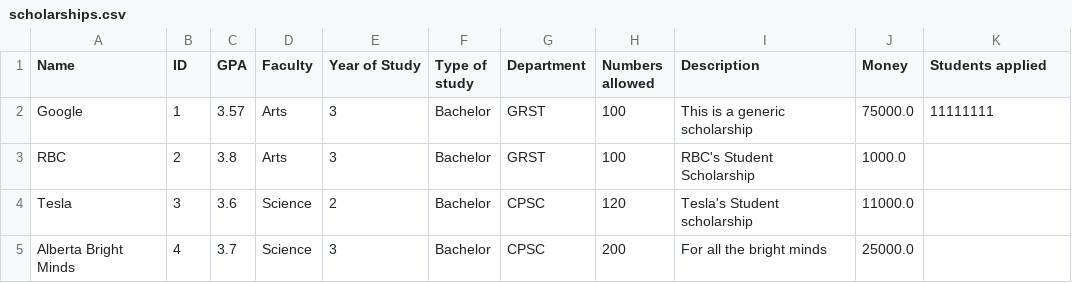
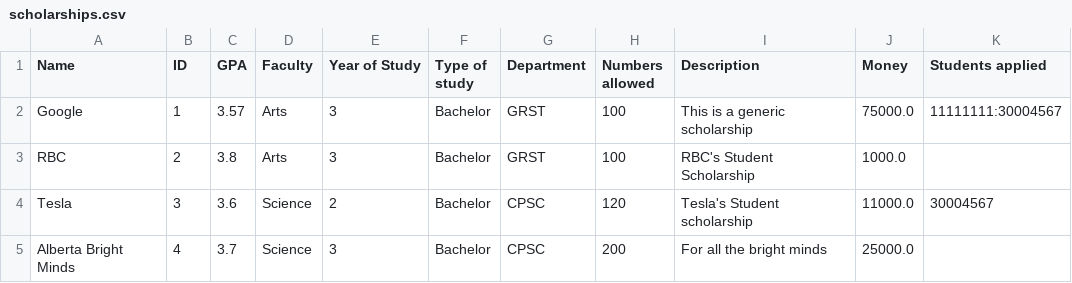
Before and after one commit to stevekhanna/Scholarship---Java, a CSV file: src/data/scholarships.csv, drawn as a sheet; the diff names each change by its address in the sheet, - before the commit and + after, or states it on an @@ line.

Commit message:
Fixed up comma errors in student and scholarship objects

```diff
--- a/src/data/scholarships.csv
+++ b/src/data/scholarships.csv
-K2 (Students applied): 11111111
+K2 (Students applied): 11111111:30004567
-K4 (Students applied): (empty)
+K4 (Students applied): 30004567
```
Also changed, not shown: src/data/students.csv, 3 other files.
